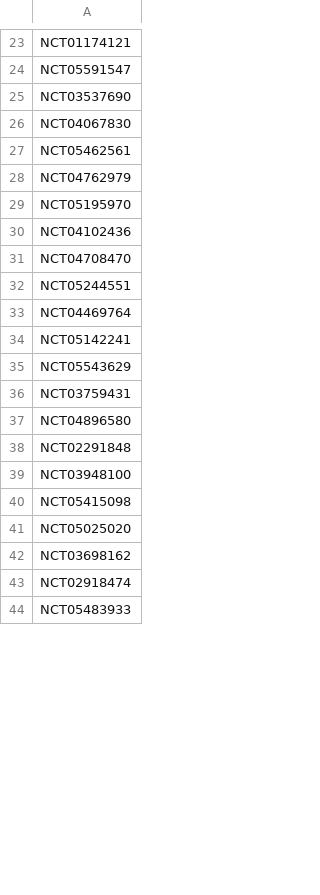
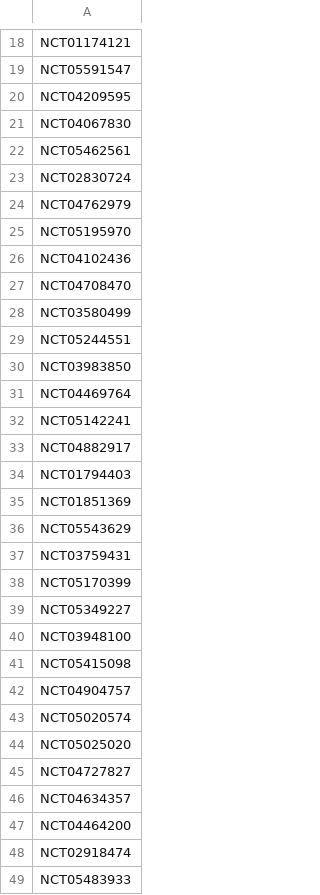
Before and after one commit to bbennett80/ClinicalTrials, a CSV file: update/last_updated.csv, drawn as a sheet; only a part is shown, gaps mark what is left out; the diff covers the shown part only.

```diff
--- a/update/last_updated.csv
+++ b/update/last_updated.csv
@@ -24,5 +19,6 @@ NCT01174121,
 NCT05591547,
-NCT03537690,
+NCT04209595,
 NCT04067830,
 NCT05462561,
+NCT02830724,
 NCT04762979,
@@ -31,13 +27,22 @@ NCT04102436,
 NCT04708470,
+NCT03580499,
 NCT05244551,
+NCT03983850,
 NCT04469764,
 NCT05142241,
+NCT04882917,
+NCT01794403,
+NCT01851369,
 NCT05543629,
 NCT03759431,
-NCT04896580,
-NCT02291848,
+NCT05170399,
+NCT05349227,
 NCT03948100,
 NCT05415098,
+NCT04904757,
+NCT05020574,
 NCT05025020,
-NCT03698162,
+NCT04727827,
+NCT04634357,
+NCT04464200,
 NCT02918474,
```
Also changed, not shown: 32 added rows, 82 removed rows and 46 edited cells elsewhere in this file.
